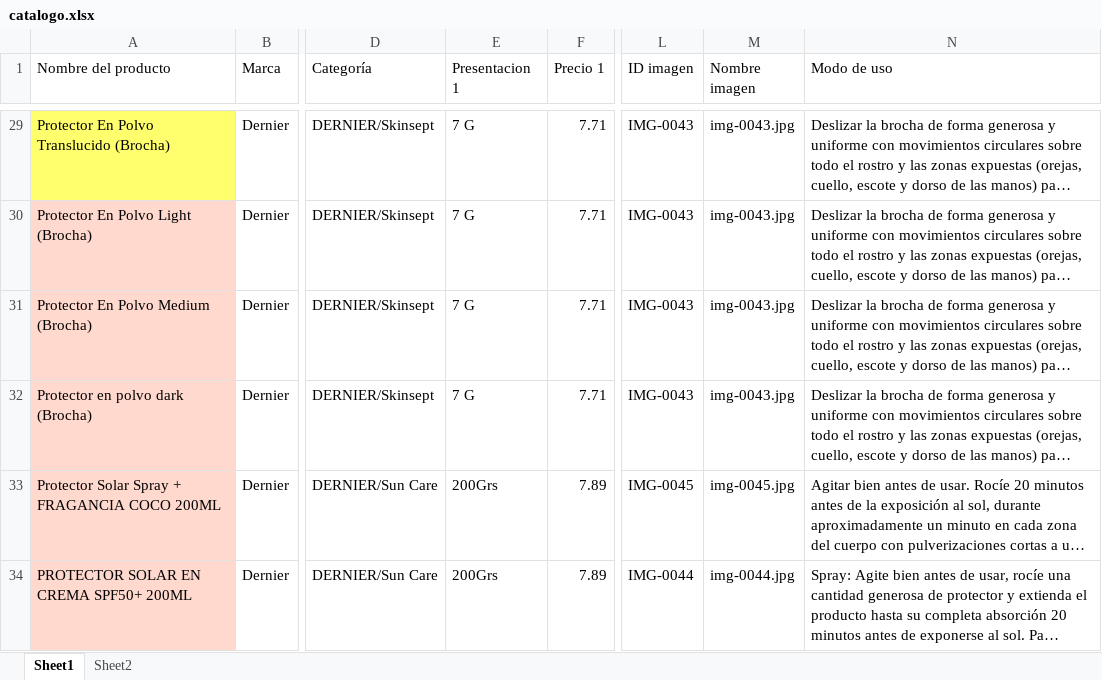
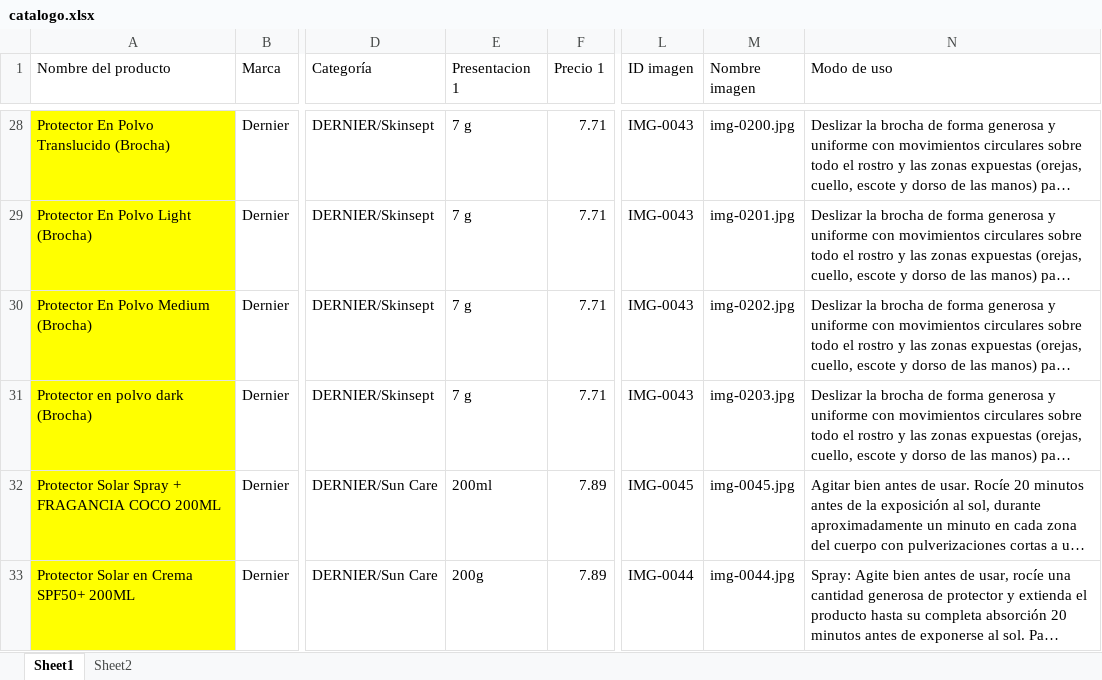
Before and after one commit to camposvo/catalogo, an Excel workbook: catalogo.xlsx, sheet Sheet1, drawn as a sheet; only a part is shown, gaps mark what is left out; long unchanged cells end in …; values as stored, in another font and other column widths than the file's, no borders; addresses are those after the commit; the diff covers the shown part only; the diff names each change by its address in the sheet, - before the commit and + after, or states it on an @@ line.

```diff
--- a/catalogo.xlsx (sheet Sheet1)
+++ b/catalogo.xlsx (sheet Sheet1)
-A28 fill: #FFFF6D
+A28 fill: #FFFF00
-E28:E31 (Presentacion 1): 7 G
+E28:E31 (Presentacion 1): 7 g
-M28 (Nombre imagen): img-0043.jpg
+M28 (Nombre imagen): img-0200.jpg
-A29:A33 fill: #FFD8CE
+A29:A33 fill: #FFFF00
-M29 (Nombre imagen): img-0043.jpg
+M29 (Nombre imagen): img-0201.jpg
-M30 (Nombre imagen): img-0043.jpg
+M30 (Nombre imagen): img-0202.jpg
-M31 (Nombre imagen): img-0043.jpg
+M31 (Nombre imagen): img-0203.jpg
-E32 (Presentacion 1): 200Grs
+E32 (Presentacion 1): 200ml
-A33 (Nombre del producto): PROTECTOR SOLAR EN CREMA SPF50+ 200ML
+A33 (Nombre del producto): Protector Solar en Crema SPF50+ 200ML
-E33 (Presentacion 1): 200Grs
+E33 (Presentacion 1): 200g
```
Also changed, not shown: 6 removed rows, 147 edited cells and cell formats elsewhere in this sheet, 40 other files.
